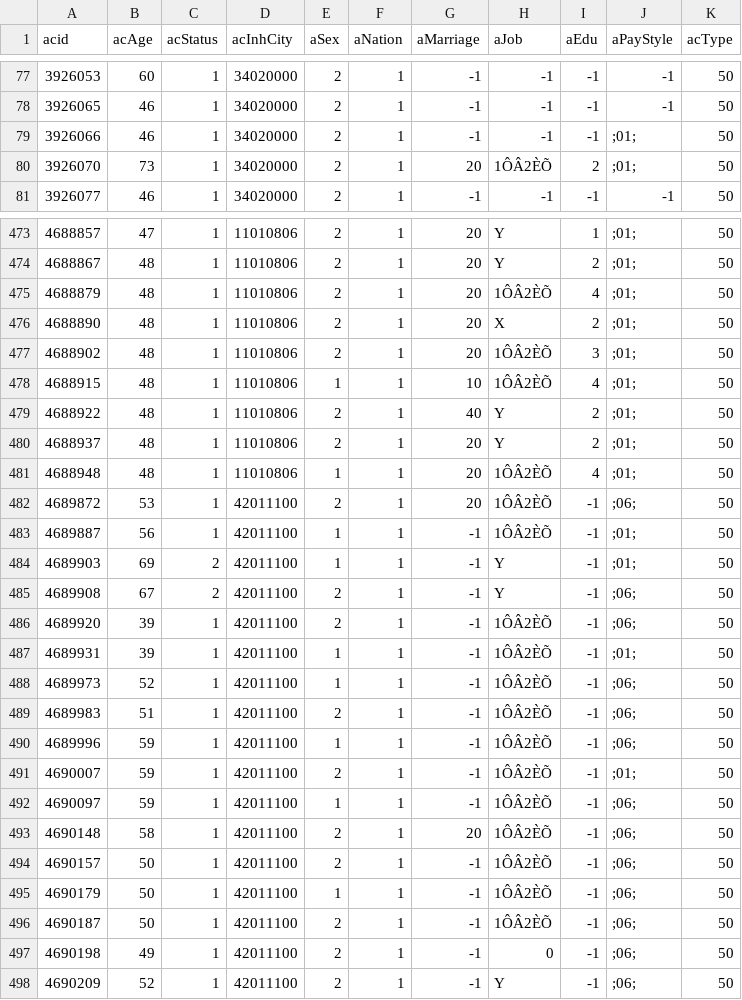
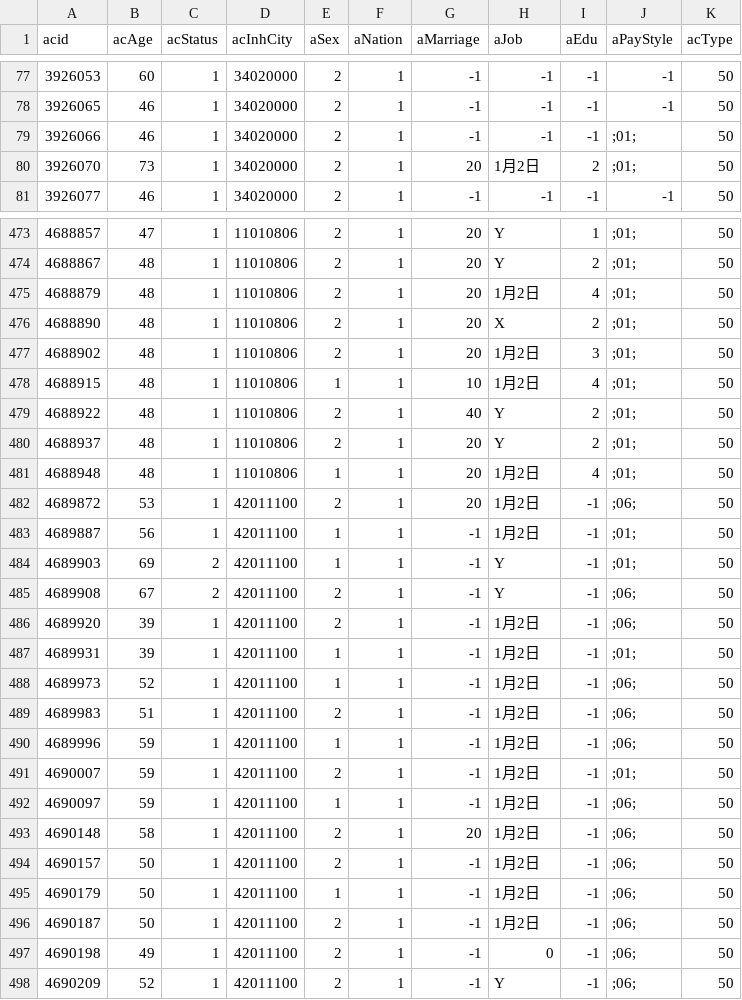
Before and after one commit to overkazaf/CloudProj, a CSV file: echarts-csv/csv/ArchivesCases.csv, drawn as a sheet; only a part is shown, gaps mark what is left out; the diff covers the shown part only; the diff names each change by its address in the sheet, - before the commit and + after, or states it on an @@ line.

```diff
--- a/echarts-csv/csv/ArchivesCases.csv
+++ b/echarts-csv/csv/ArchivesCases.csv
-H80 (aJob): 1ÔÂ2ÈÕ
+H80 (aJob): 1月2日
-H475 (aJob): 1ÔÂ2ÈÕ
+H475 (aJob): 1月2日
-H477:H478 (aJob): 1ÔÂ2ÈÕ
+H477:H478 (aJob): 1月2日
-H481:H483 (aJob): 1ÔÂ2ÈÕ
+H481:H483 (aJob): 1月2日
-H486:H496 (aJob): 1ÔÂ2ÈÕ
+H486:H496 (aJob): 1月2日
```
Also changed, not shown: 30 edited cells elsewhere in this file, 15 other files.
